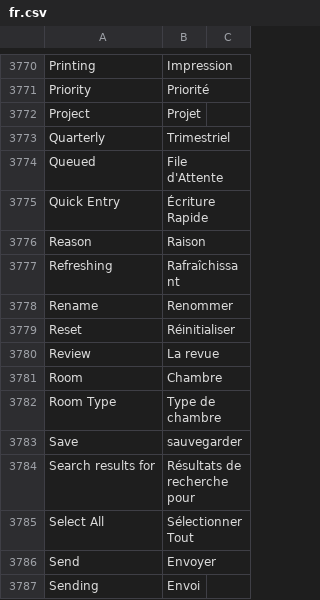
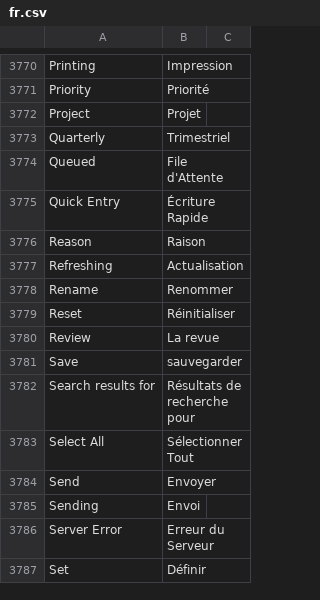
Before and after one commit to hanzoai/frappe, a CSV file: frappe/translations/fr.csv, drawn as a sheet; only a part is shown, gaps mark what is left out; the shorter side is filled out with more unchanged rows.

```diff
--- a/frappe/translations/fr.csv
+++ b/frappe/translations/fr.csv
@@ -3776,3 +3776,3 @@ Quick Entry,Écriture Rapide,
 Reason,Raison,
-Refreshing,Rafraîchissant,
+Refreshing,Actualisation,
 Rename,Renommer,
@@ -3780,4 +3780,2 @@ Reset,Réinitialiser,
 Review,La revue,
-Room,Chambre,
-Room Type,Type de chambre,
 Save,sauvegarder,
```
